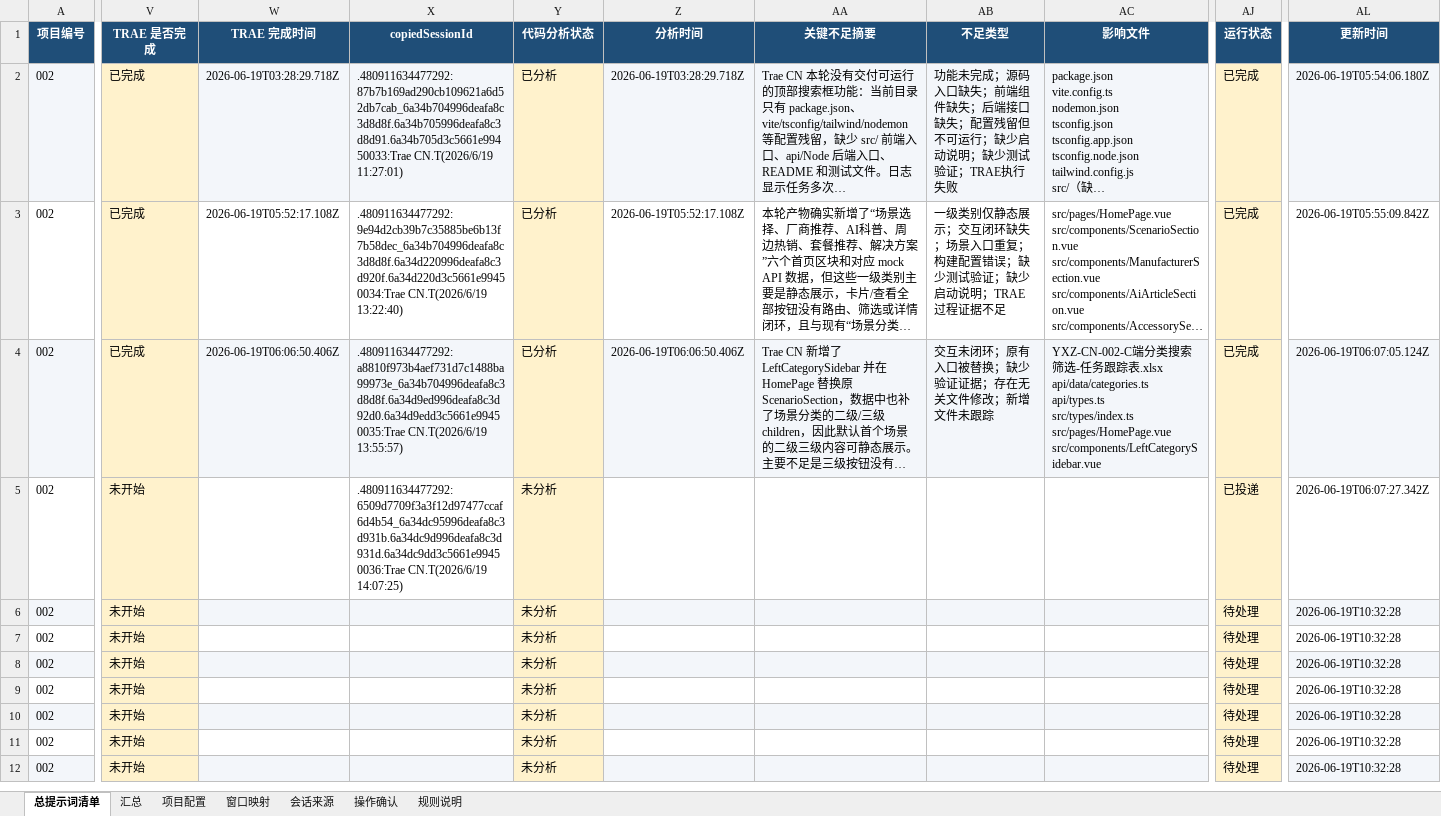
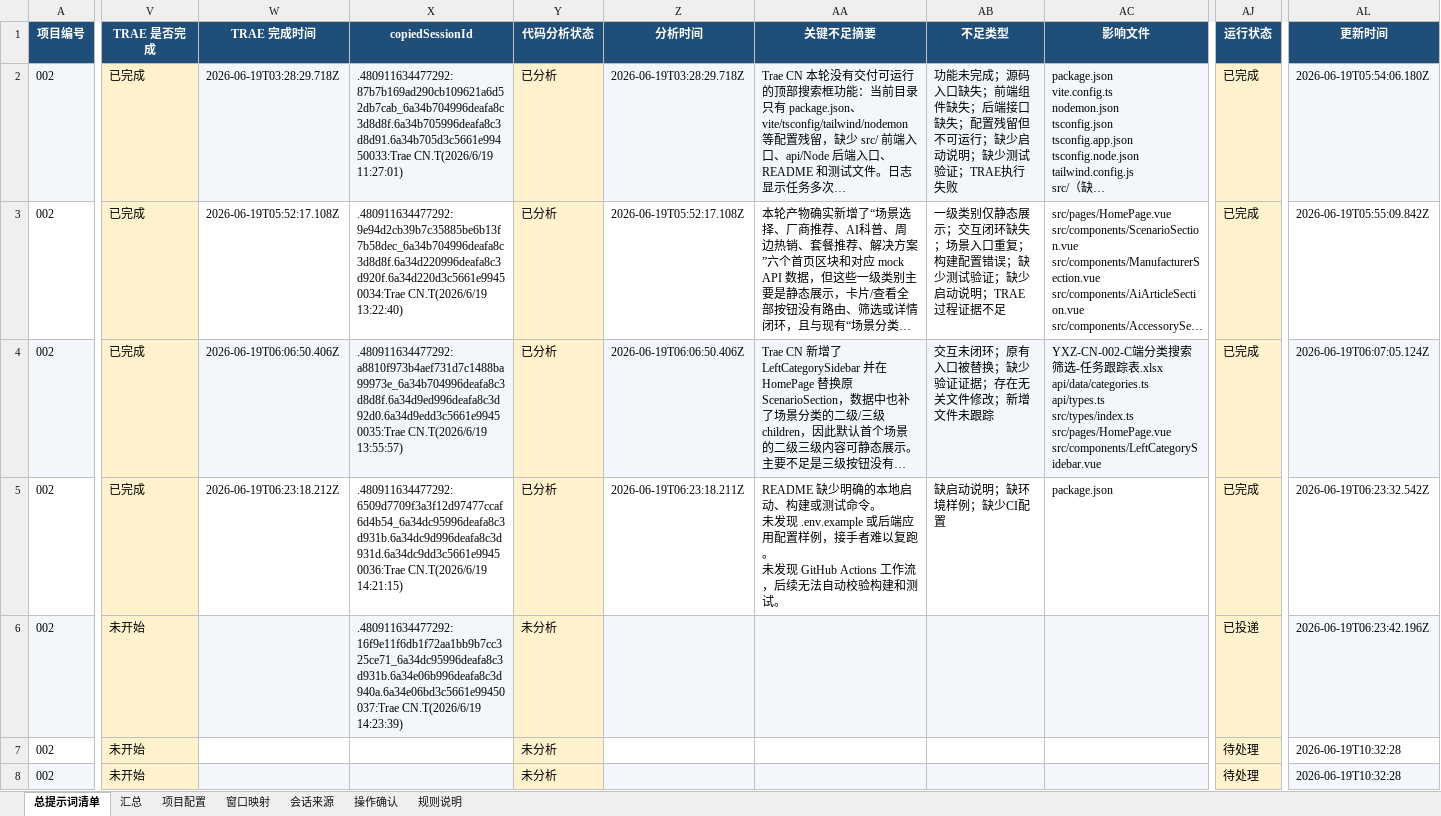
Before and after one commit to zhijie435/trae-yxz-002-c-category-search-filter, an Excel workbook: YXZ-CN-002-C端分类搜索筛选-任务跟踪表.xlsx, sheet 总提示词清单, drawn as a sheet; only a part is shown, gaps mark what is left out; the shorter side is filled out with more unchanged rows; long unchanged cells end in …; values as stored, in another font and other column widths than the file's, no borders; ↵ is a line break in a cell; the diff covers the shown part only; the diff names each change by its address in the sheet, - before the commit and + after, or states it on an @@ line.

Commit message:
.480911634477292:16f9e11f6db1f72aa1bb9b7cc325ce71_6a34dc95996deafa8c3d931b.6a34e06b996deafa8c3d940a.6a34e06bd3c5661e99450037:Trae CN.T(2026/6/19 14:23:39)

```diff
--- a/YXZ-CN-002-C端分类搜索筛选-任务跟踪表.xlsx (sheet 总提示词清单)
+++ b/YXZ-CN-002-C端分类搜索筛选-任务跟踪表.xlsx (sheet 总提示词清单)
-V5 (TRAE 是否完成): 未开始
+V5 (TRAE 是否完成): 已完成
-W5 (TRAE 完成时间): (empty)
+W5 (TRAE 完成时间): 2026-06-19T06:23:18.212Z
-X5 (copiedSessionId): .480911634477292:6509d7709f3a3f12d97477ccaf6d4b54_6a34dc95996deafa8c3d931b.6a34dc9d996deafa8c3d931d.6a34dc9dd3c5661e99450036:Trae CN.T(2026/6/19 14:07:25)
+X5 (copiedSessionId): .480911634477292:6509d7709f3a3f12d97477ccaf6d4b54_6a34dc95996deafa8c3d931b.6a34dc9d996deafa8c3d931d.6a34dc9dd3c5661e99450036:Trae CN.T(2026/6/19 14:21:15)
-Y5 (代码分析状态): 未分析
+Y5 (代码分析状态): 已分析
-Z5 (分析时间): (empty)
+Z5 (分析时间): 2026-06-19T06:23:18.211Z
-AA5 (关键不足摘要): (empty)
+AA5 (关键不足摘要): README 缺少明确的本地启动、构建或测试命令。 ↵ 未发现 .env.example 或后端应用配置样例，接手者难以复跑。 ↵ 未发现 GitHub Actions 工作流，后续无法自动校验构建和测试。
-AB5 (不足类型): (empty)
+AB5 (不足类型): 缺启动说明；缺环境样例；缺少CI配置
-AC5 (影响文件): (empty)
+AC5 (影响文件): package.json
-AJ5 (运行状态): 已投递
+AJ5 (运行状态): 已完成
-AL5 (更新时间): 2026-06-19T06:07:27.342Z
+AL5 (更新时间): 2026-06-19T06:23:32.542Z
-X6 (copiedSessionId): (empty)
+X6 (copiedSessionId): .480911634477292:16f9e11f6db1f72aa1bb9b7cc325ce71_6a34dc95996deafa8c3d931b.6a34e06b996deafa8c3d940a.6a34e06bd3c5661e99450037:Trae CN.T(2026/6/19 14:23:39)
-AJ6 (运行状态): 待处理
+AJ6 (运行状态): 已投递
-AL6 (更新时间): 2026-06-19T10:32:28
+AL6 (更新时间): 2026-06-19T06:23:42.196Z
```
Also changed, not shown: 11 edited cells elsewhere in this sheet, 9 other files.
